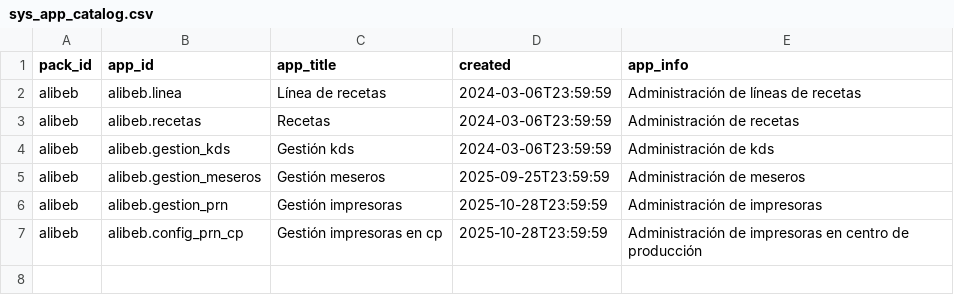
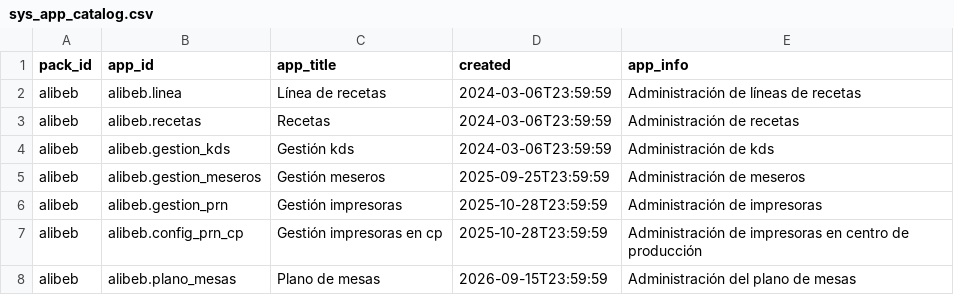
Before and after one commit to Induxsoft/alibeb, a CSV file: src/alibeb/_install/app_info/sys_app_catalog.csv, drawn as a sheet.

Commit message:
feat: plano de mesas (nuevo)

```diff
--- a/src/alibeb/_install/app_info/sys_app_catalog.csv
+++ b/src/alibeb/_install/app_info/sys_app_catalog.csv
@@ -7 +7,2 @@
 "alibeb","alibeb.config_prn_cp","Gestión impresoras en cp",2025-10-28T23:59:59,"Administración de impresoras en centro de producción"
+"alibeb","alibeb.plano_mesas","Plano de mesas","2026-09-15T23:59:59","Administración del plano de mesas"
```
Also changed, not shown: src/alibeb/_install/app_info/sys_app_item_action.csv, 8 other files.
